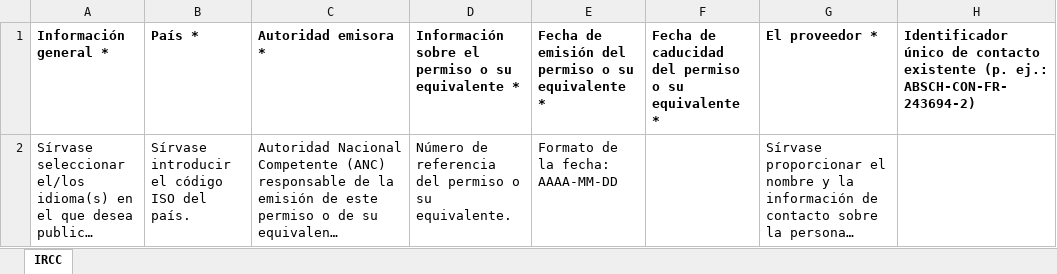
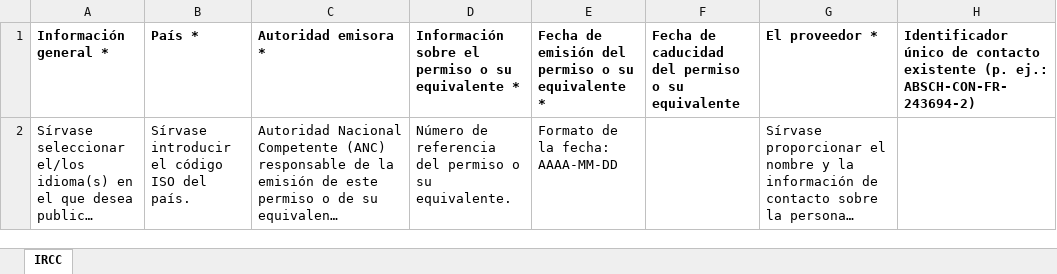
Before and after one commit to scbd/absch.cbd.int, an Excel workbook: app/assets/bulk-import/ircc-template-es.xlsx, sheet IRCC, drawn as a sheet; only a part is shown; long unchanged cells end in …; values as stored, in another font and other column widths than the file's, no borders; the diff names each change by its address in the sheet, - before the commit and + after, or states it on an @@ line.

Commit message:
fix(CHM-1003): require MAT and match IRCC import to edit form

```diff
--- a/app/assets/bulk-import/ircc-template-es.xlsx (sheet IRCC)
+++ b/app/assets/bulk-import/ircc-template-es.xlsx (sheet IRCC)
-F1: …su equivalente *
+F1: …su equivalente
```
Also changed, not shown: app/assets/bulk-import/ircc-template-ar.xlsx, app/assets/bulk-import/ircc-template-en.xlsx, 7 other files.
